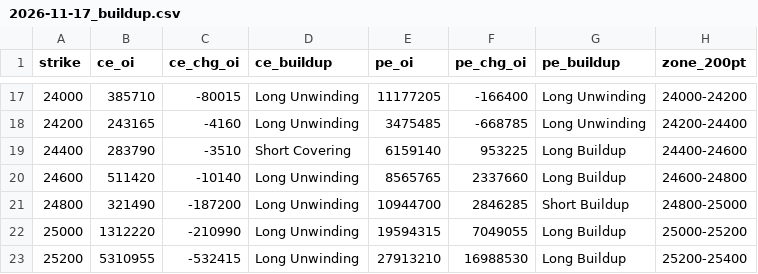
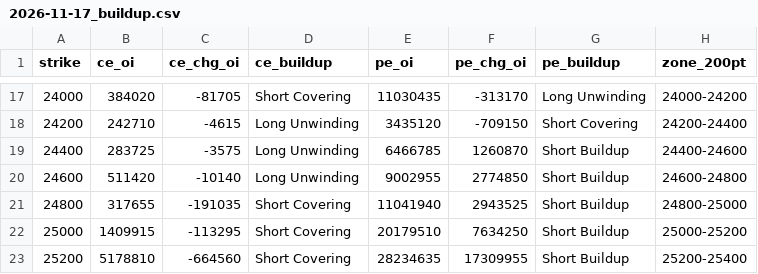
Before and after one commit to ddtambe/Nifty50_Options, a CSV file: data/2026-11-17/2026-11-17_buildup.csv, drawn as a sheet; only a part is shown, gaps mark what is left out; the diff covers the shown part only.

```diff
--- a/data/2026-11-17/2026-11-17_buildup.csv
+++ b/data/2026-11-17/2026-11-17_buildup.csv
@@ -17,7 +17,7 @@ strike,ce_oi,ce_chg_oi,ce_buildup,pe_oi,pe_chg_oi,pe_buildup,zone_200pt
-24000,385710,-80015,Long Unwinding,11177205,-166400,Long Unwinding,24000-24200
-24200,243165,-4160,Long Unwinding,3475485,-668785,Long Unwinding,24200-24400
-24400,283790,-3510,Short Covering,6159140,953225,Long Buildup,24400-24600
-24600,511420,-10140,Long Unwinding,8565765,2337660,Long Buildup,24600-24800
-24800,321490,-187200,Long Unwinding,10944700,2846285,Short Buildup,24800-25000
-25000,1312220,-210990,Long Unwinding,19594315,7049055,Long Buildup,25000-25200
-25200,5310955,-532415,Long Unwinding,27913210,16988530,Long Buildup,25200-25400
+24000,384020,-81705,Short Covering,11030435,-313170,Long Unwinding,24000-24200
+24200,242710,-4615,Long Unwinding,3435120,-709150,Short Covering,24200-24400
+24400,283725,-3575,Long Unwinding,6466785,1260870,Short Buildup,24400-24600
+24600,511420,-10140,Long Unwinding,9002955,2774850,Short Buildup,24600-24800
+24800,317655,-191035,Short Covering,11041940,2943525,Short Buildup,24800-25000
+25000,1409915,-113295,Short Covering,20179510,7634250,Short Buildup,25000-25200
+25200,5178810,-664560,Short Covering,28234635,17309955,Short Buildup,25200-25400
```
Also changed, not shown: 74 edited cells elsewhere in this file, data/2026-11-17/2026-11-17_raw.csv, data/2026-11-17/2026-11-23_raw.csv, 7 other files.
